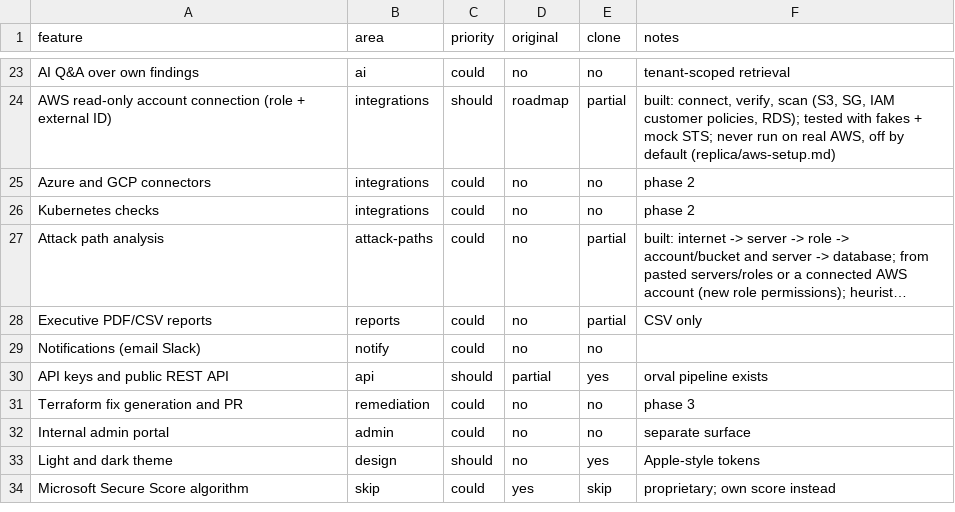
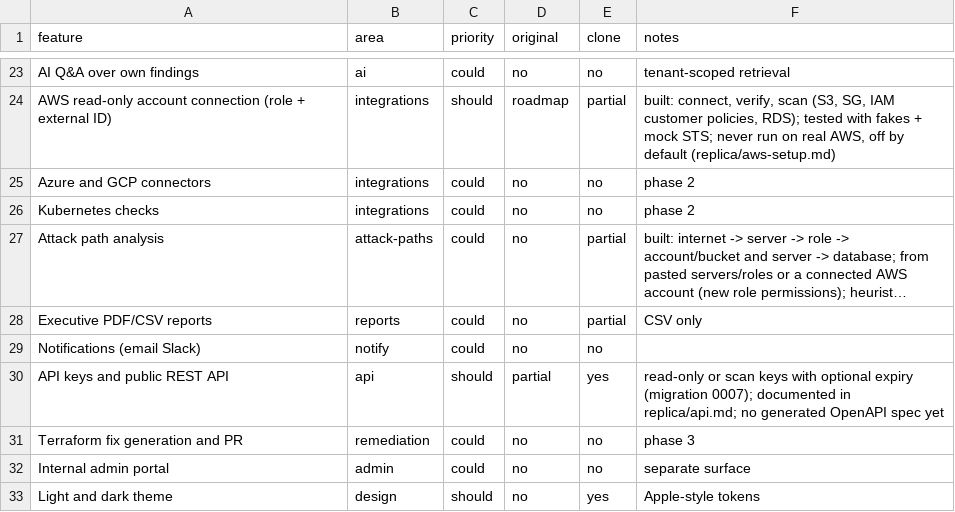
Before and after one commit to xsmartbartx/AI-Driven-CSPM, a CSV file: replica/features.csv, drawn as a sheet; only a part is shown, gaps mark what is left out; the shorter side is filled out with more unchanged rows; long unchanged cells end in ….

```diff
--- a/replica/features.csv
+++ b/replica/features.csv
@@ -29,3 +29,3 @@ Executive PDF/CSV reports,reports,could,no,partial,CSV only
 Notifications (email Slack),notify,could,no,no,
-API keys and public REST API,api,should,partial,yes,orval pipeline exists
+API keys and public REST API,api,should,partial,yes,"read-only or scan keys with optional expiry (migration 0007); documented in replica/api.md; no generated OpenAPI spec yet"
 Terraform fix generation and PR,remediation,could,no,no,phase 3
```
Also changed, not shown: 8 other files.
